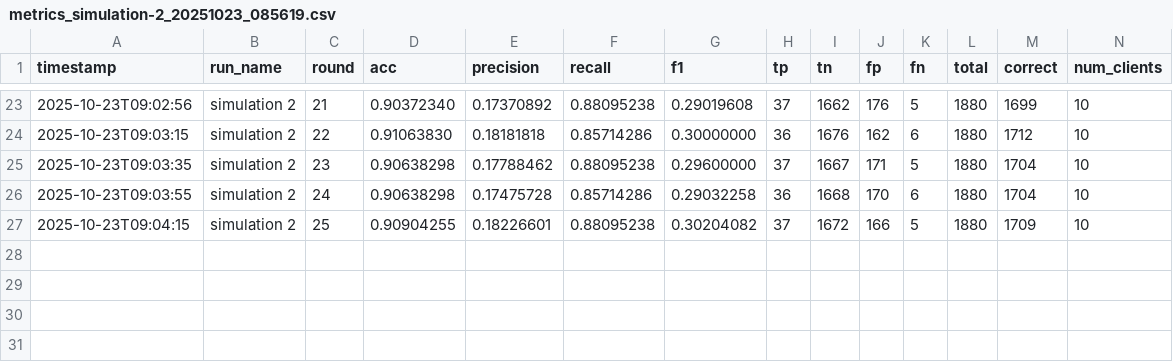
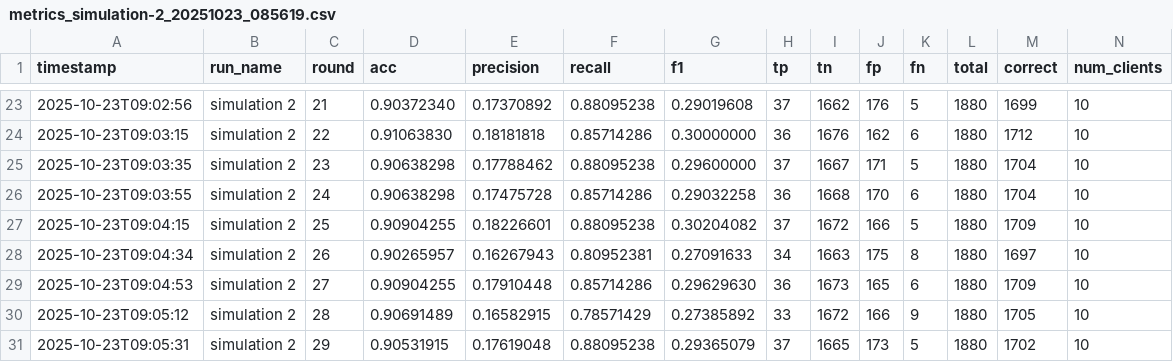
Before and after one commit to OrenanM/authentication-with-slipt-learning, a CSV file: results/metrics_simulation-2_20251023_085619.csv, drawn as a sheet; only a part is shown, gaps mark what is left out; rows hold the shown columns only; the diff names each change by its address in the sheet, - before the commit and + after, or states it on an @@ line.

```diff
--- a/results/metrics_simulation-2_20251023_085619.csv
+++ b/results/metrics_simulation-2_20251023_085619.csv
+row 28: 2025-10-23T09:04:34 | simulation 2 | 26 | 0.90265957 | 0.16267943 | 0.80952381 | 0.27091633 | 34 | 1663 | 175 | 8 | 1880 | 1697 | 10
+row 29: 2025-10-23T09:04:53 | simulation 2 | 27 | 0.90904255 | 0.17910448 | 0.85714286 | 0.29629630 | 36 | 1673 | 165 | 6 | 1880 | 1709 | 10
+row 30: 2025-10-23T09:05:12 | simulation 2 | 28 | 0.90691489 | 0.16582915 | 0.78571429 | 0.27385892 | 33 | 1672 | 166 | 9 | 1880 | 1705 | 10
+row 31: 2025-10-23T09:05:31 | simulation 2 | 29 | 0.90531915 | 0.17619048 | 0.88095238 | 0.29365079 | 37 | 1665 | 173 | 5 | 1880 | 1702 | 10
```
Also changed, not shown: 1 other file.
